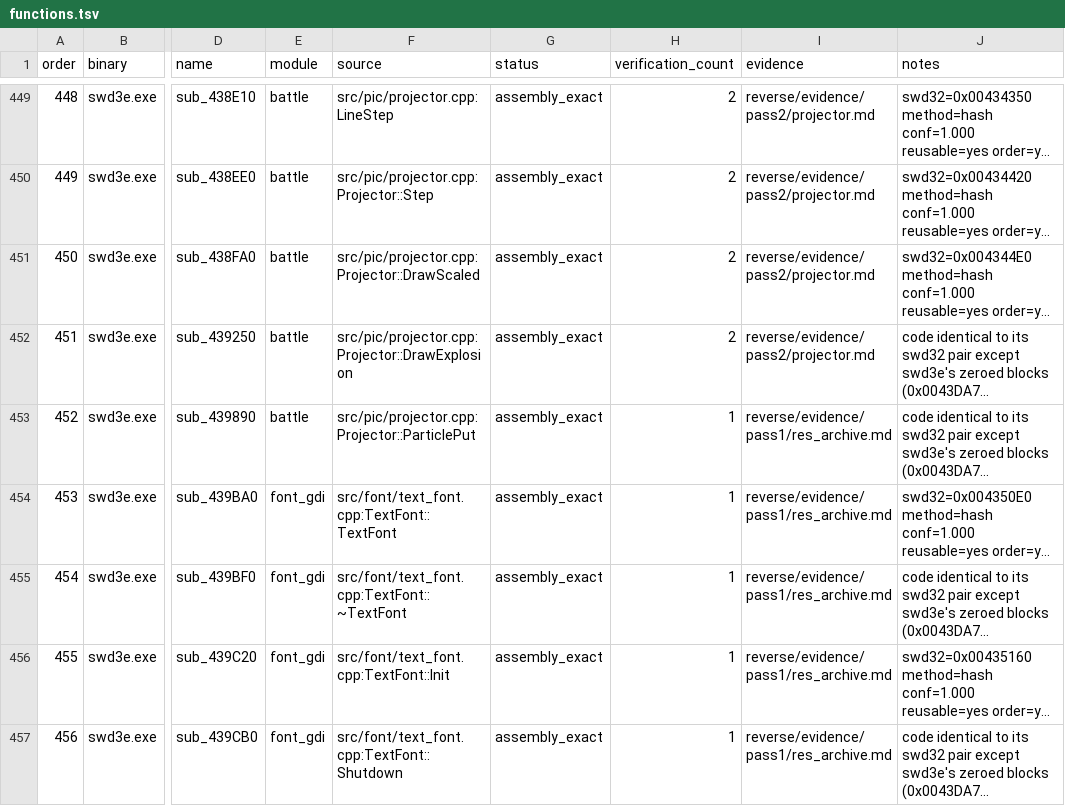
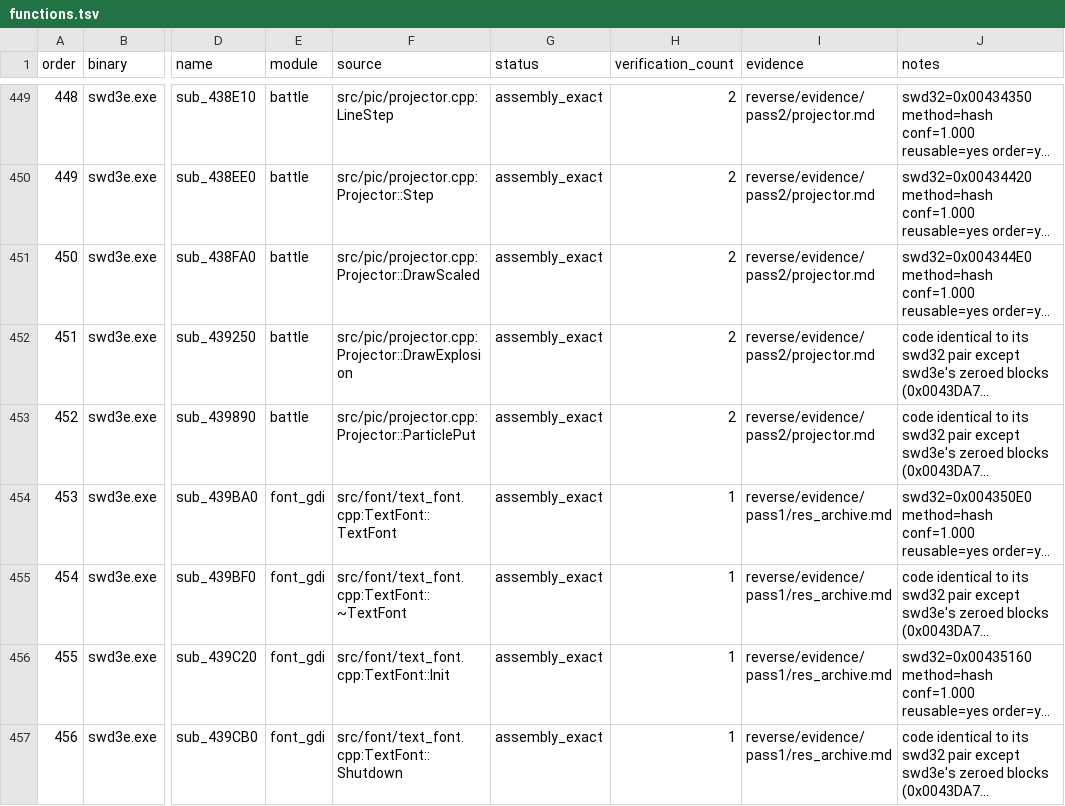
Before and after one commit to Ouroboros/OpenSWD3e, a TSV file: reverse/functions.tsv, drawn as a sheet; only a part is shown, gaps mark what is left out; long unchanged cells end in …; the diff names each change by its address in the sheet, - before the commit and + after, or states it on an @@ line.

```diff
--- a/reverse/functions.tsv
+++ b/reverse/functions.tsv
-H453 (verification_count): 1
+H453 (verification_count): 2
-I453 (evidence): reverse/evidence/pass1/res_archive.md
+I453 (evidence): reverse/evidence/pass2/projector.md
```
Also changed, not shown: 4 other files.
